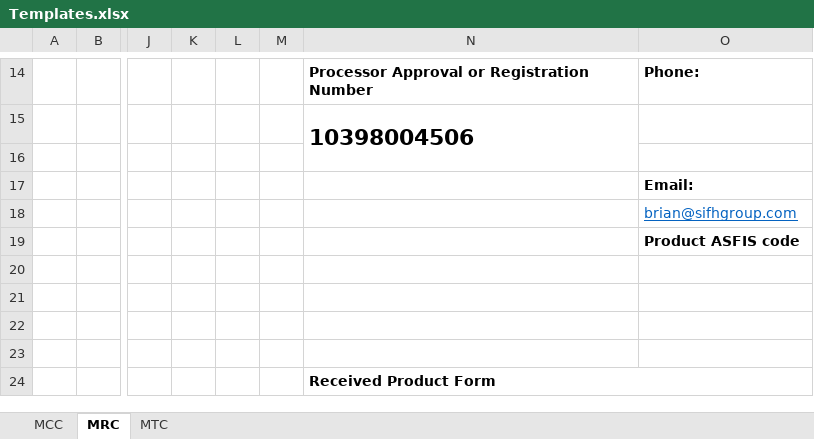
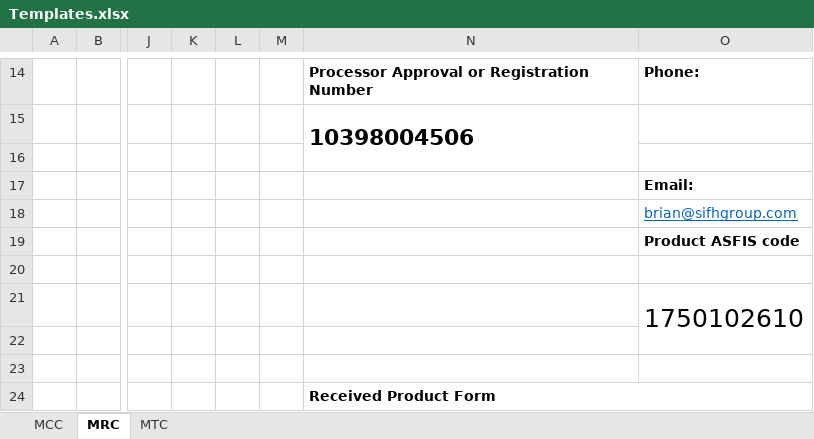
Before and after one commit to brendongreene/Sifh.ReportGenerator, an Excel workbook: Sifh.ReportGenerator/Excel Templates/Templates.xlsx, sheet MRC, drawn as a sheet; only a part is shown, gaps mark what is left out; values as stored, in another font and other column widths than the file's, no borders; charts and pictures not drawn; the diff names each change by its address in the sheet, - before the commit and + after, or states it on an @@ line.

```diff
--- a/Sifh.ReportGenerator/Excel Templates/Templates.xlsx (sheet MRC)
+++ b/Sifh.ReportGenerator/Excel Templates/Templates.xlsx (sheet MRC)
-O21: (empty)
+O21: 1750102610
+O21:O22 merged
```
Also changed, not shown: sheet MTC, sheet MCC, 10 other files.
